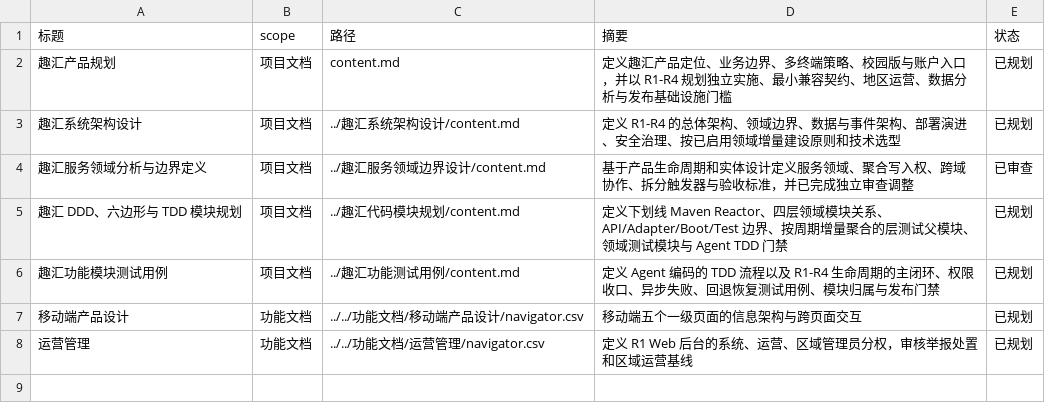
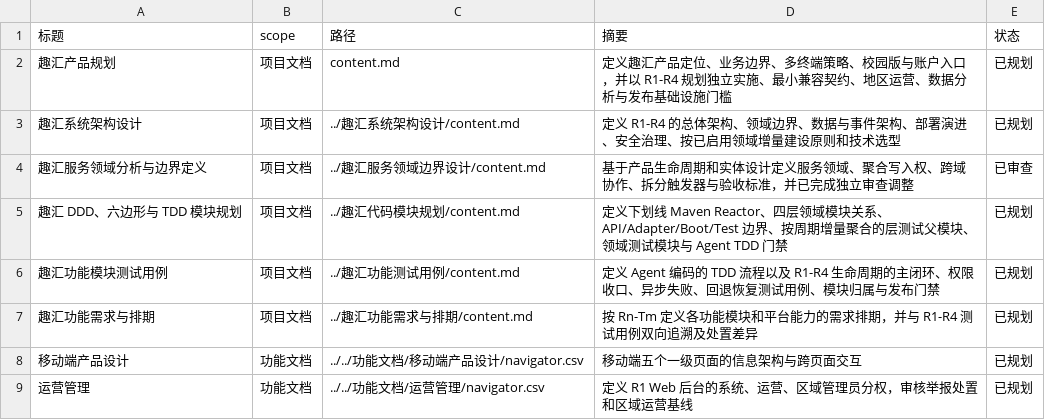
Before and after one commit to Forest-Fairy/block_trading, a CSV file: block_trading_docs/产品文档/项目文档/趣汇产品规划/navigator.csv, drawn as a sheet; the diff names each change by its address in the sheet, - before the commit and + after, or states it on an @@ line.

```diff
--- a/block_trading_docs/产品文档/项目文档/趣汇产品规划/navigator.csv
+++ b/block_trading_docs/产品文档/项目文档/趣汇产品规划/navigator.csv
+row 7: 趣汇功能需求与排期 | 项目文档 | ../趣汇功能需求与排期/content.md | 按 Rn-Tm 定义各功能模块和平台能力的需求排期，并与 R1-R4 测试用例双向追溯及处置差异 | 已规划
```
Also changed, not shown: 19 other files.
